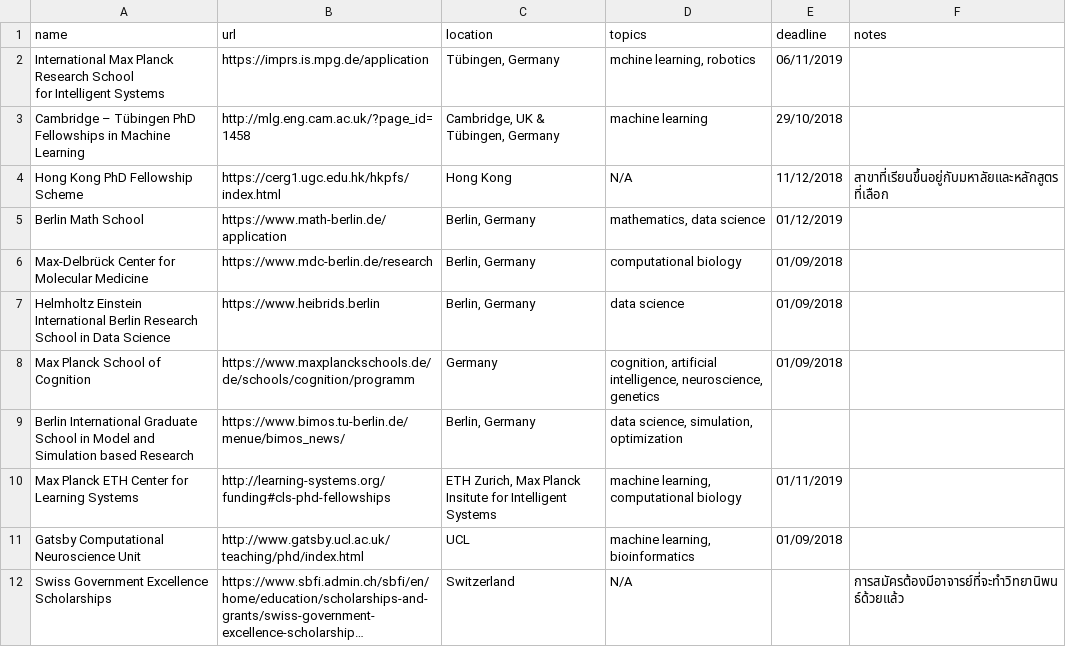
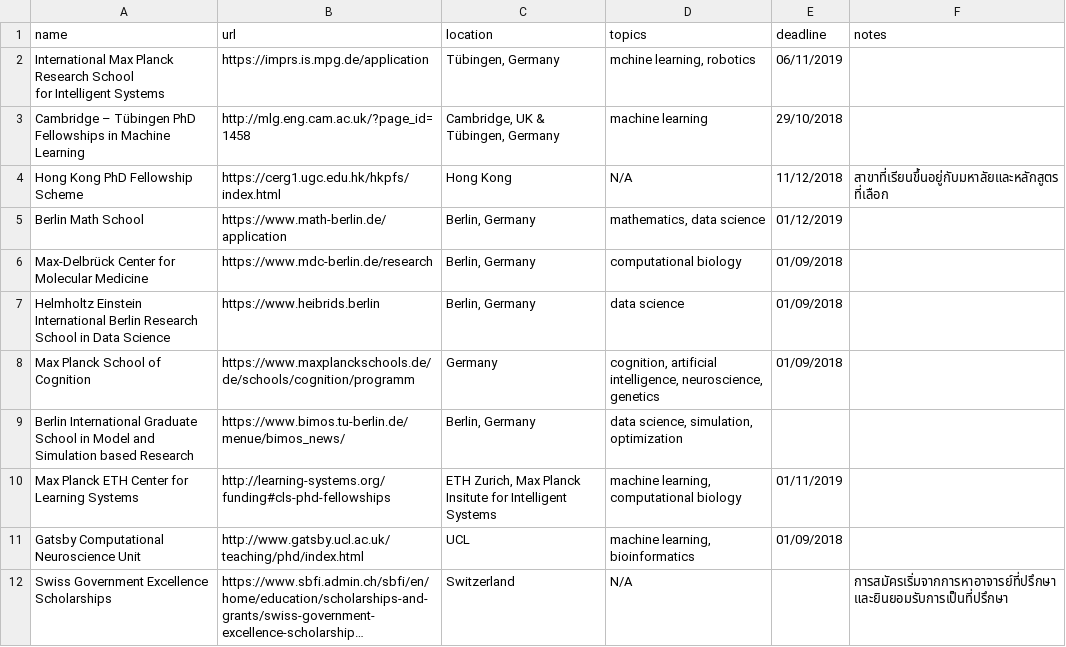
Before and after one commit to codeforthailand/study-abroad, a CSV file: src/data/scholarships.csv, drawn as a sheet; long unchanged cells end in …; the diff names each change by its address in the sheet, - before the commit and + after, or states it on an @@ line.

```diff
--- a/src/data/scholarships.csv
+++ b/src/data/scholarships.csv
-F12 (notes): การสมัครต้องมีอาจารย์ที่จะทำวิทยานิพนธ์ด้วยแล้ว
+F12 (notes): การสมัครเริ่มจากการหาอาจารย์ที่ปรึกษาและยินยอมรับการเป็นที่ปรึกษา
```
Also changed, not shown: 1 other file.
